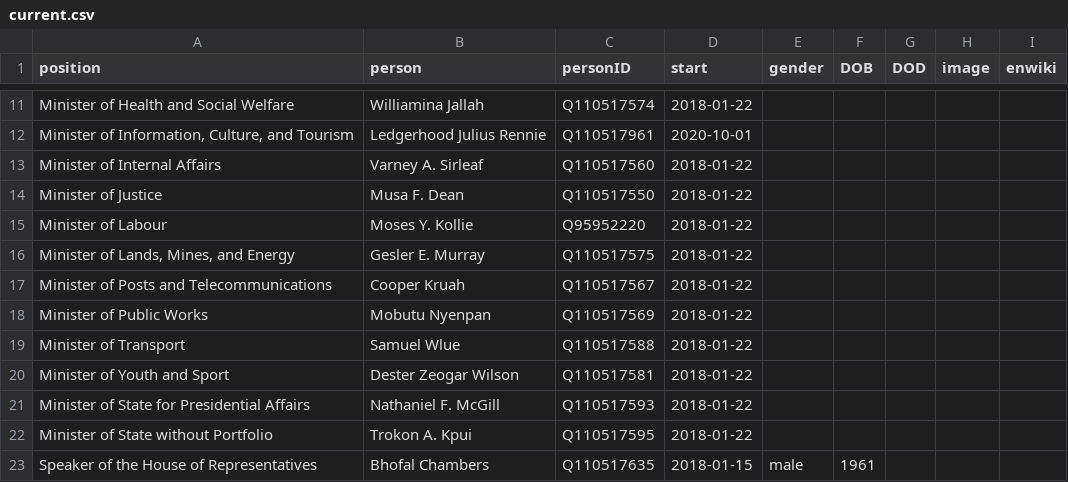
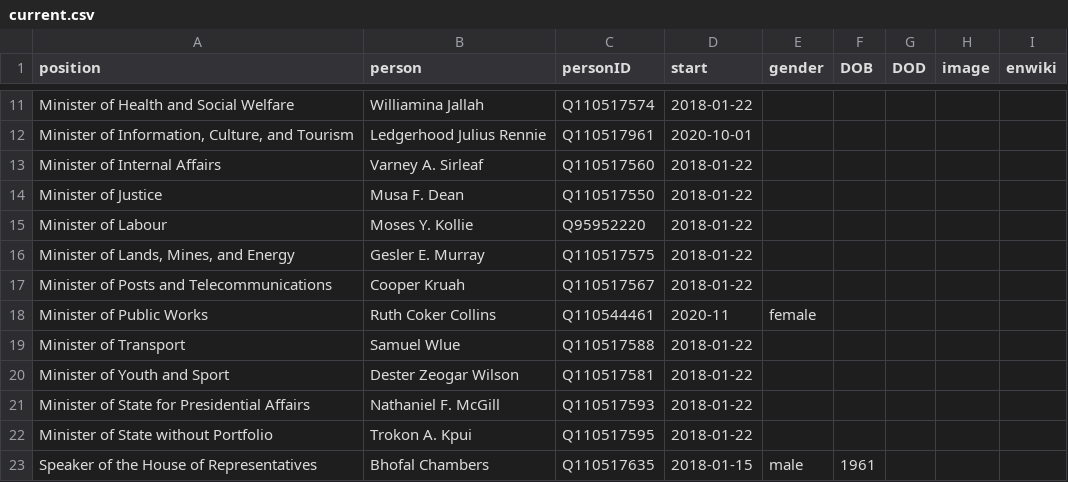
Before and after one commit to every-politician-scrapers/liberia-ministers, a CSV file: html/current.csv, drawn as a sheet; only a part is shown, gaps mark what is left out.

```diff
--- a/html/current.csv
+++ b/html/current.csv
@@ -17,3 +17,3 @@ Minister of Labour,Moses Y. Kollie,Q95952220,2018-01-22,,,,,
 Minister of Posts and Telecommunications,Cooper Kruah,Q110517567,2018-01-22,,,,,
-Minister of Public Works,Mobutu Nyenpan,Q110517569,2018-01-22,,,,,
+Minister of Public Works,Ruth Coker Collins,Q110544461,2020-11,female,,,,
 Minister of Transport,Samuel Wlue,Q110517588,2018-01-22,,,,,
```
Also changed, not shown: html/holders21.csv, 1 other file.
